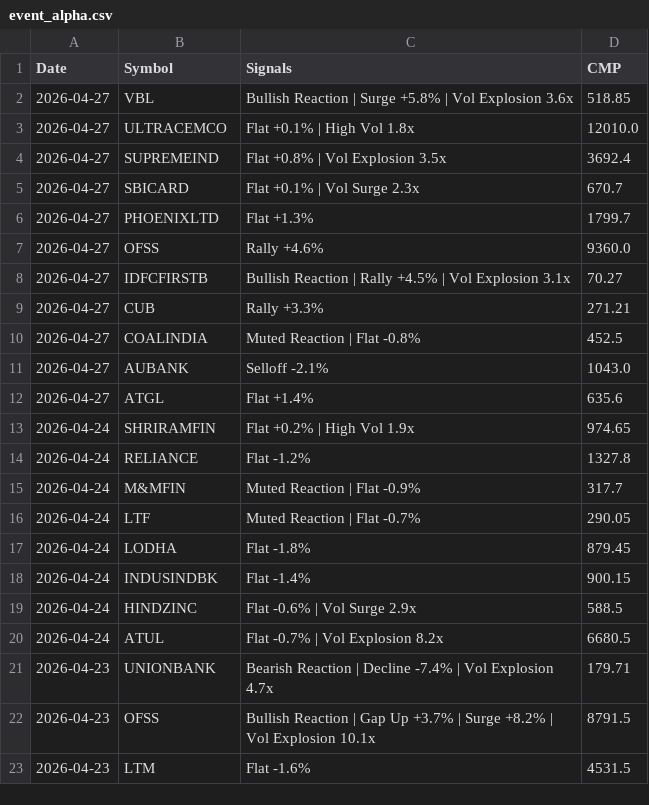
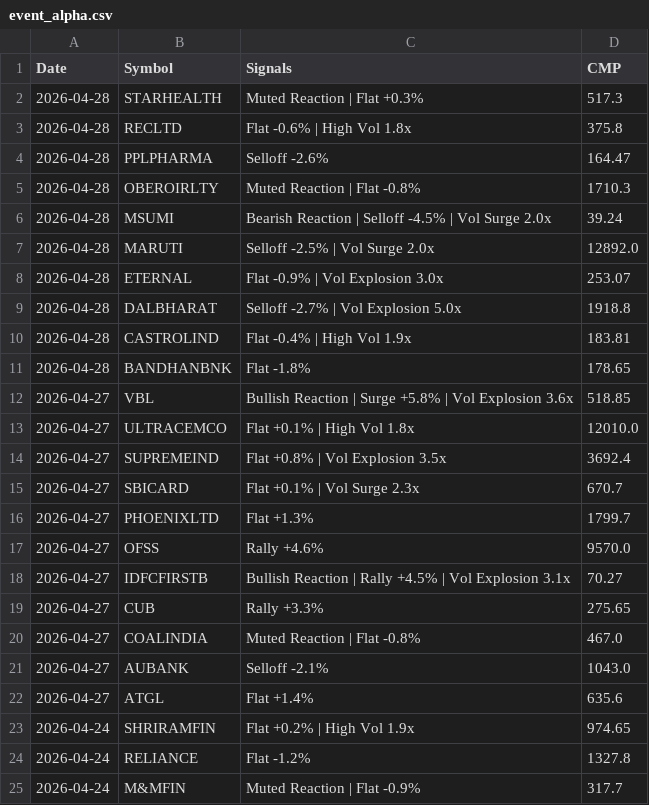
Before and after one commit to echelon26/quantex-subscription, a CSV file: quantex_logs/event_alpha.csv, drawn as a sheet; only a part is shown; the shorter side is filled out with more unchanged rows.

Commit message:
Event alpha scan: 2026-04-28 13:37 UTC

```diff
--- a/quantex_logs/event_alpha.csv
+++ b/quantex_logs/event_alpha.csv
@@ -1,2 +1,12 @@
 Date,Symbol,Signals,CMP
+2026-04-28,STARHEALTH,Muted Reaction | Flat +0.3%,517.3
+2026-04-28,RECLTD,Flat -0.6% | High Vol 1.8x,375.8
+2026-04-28,PPLPHARMA,Selloff -2.6%,164.47
+2026-04-28,OBEROIRLTY,Muted Reaction | Flat -0.8%,1710.3
+2026-04-28,MSUMI,Bearish Reaction | Selloff -4.5% | Vol Surge 2.0x,39.24
+2026-04-28,MARUTI,Selloff -2.5% | Vol Surge 2.0x,12892.0
+2026-04-28,ETERNAL,Flat -0.9% | Vol Explosion 3.0x,253.07
+2026-04-28,DALBHARAT,Selloff -2.7% | Vol Explosion 5.0x,1918.8
+2026-04-28,CASTROLIND,Flat -0.4% | High Vol 1.9x,183.81
+2026-04-28,BANDHANBNK,Flat -1.8%,178.65
 2026-04-27,VBL,Bullish Reaction | Surge +5.8% | Vol Explosion 3.6x,518.85
@@ -6,6 +16,6 @@ Date,Symbol,Signals,CMP
 2026-04-27,PHOENIXLTD,Flat +1.3%,1799.7
-2026-04-27,OFSS,Rally +4.6%,9360.0
+2026-04-27,OFSS,Rally +4.6%,9570.0
 2026-04-27,IDFCFIRSTB,Bullish Reaction | Rally +4.5% | Vol Explosion 3.1x,70.27
-2026-04-27,CUB,Rally +3.3%,271.21
-2026-04-27,COALINDIA,Muted Reaction | Flat -0.8%,452.5
+2026-04-27,CUB,Rally +3.3%,275.65
+2026-04-27,COALINDIA,Muted Reaction | Flat -0.8%,467.0
 2026-04-27,AUBANK,Selloff -2.1%,1043.0
```
Also changed, not shown: 1 other file.
